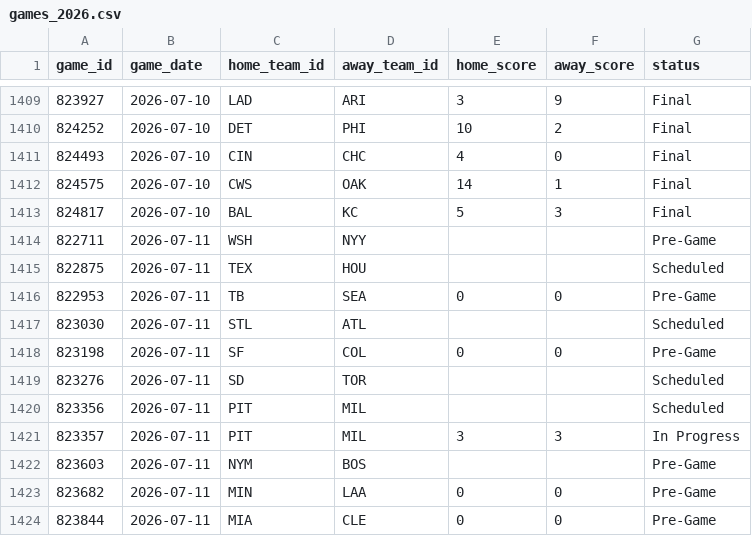
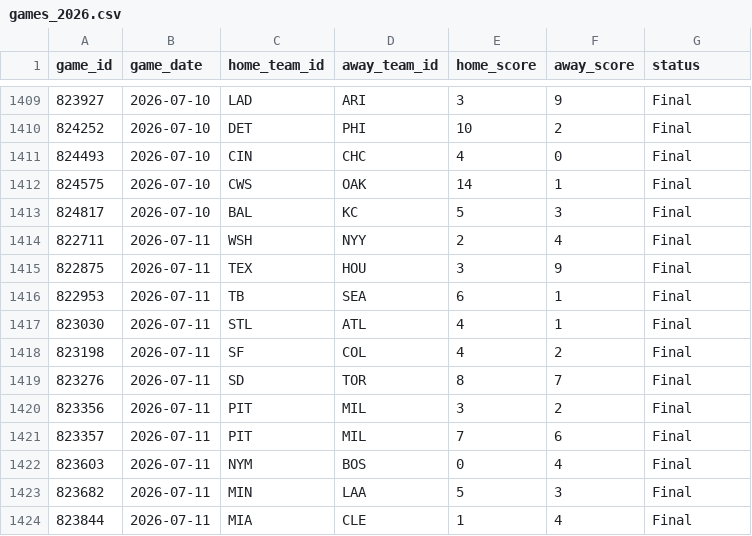
Before and after one commit to gigadon/Thats-Baseball, a CSV file: data/games_2026.csv, drawn as a sheet; only a part is shown, gaps mark what is left out; the diff covers the shown part only.

```diff
--- a/data/games_2026.csv
+++ b/data/games_2026.csv
@@ -1413,12 +1413,12 @@ game_id,game_date,home_team_id,away_team_id,home_score,away_score,status
 824817,2026-07-10,BAL,KC,5,3,Final
-822711,2026-07-11,WSH,NYY,,,Pre-Game
-822875,2026-07-11,TEX,HOU,,,Scheduled
-822953,2026-07-11,TB,SEA,0,0,Pre-Game
-823030,2026-07-11,STL,ATL,,,Scheduled
-823198,2026-07-11,SF,COL,0,0,Pre-Game
-823276,2026-07-11,SD,TOR,,,Scheduled
-823356,2026-07-11,PIT,MIL,,,Scheduled
-823357,2026-07-11,PIT,MIL,3,3,In Progress
-823603,2026-07-11,NYM,BOS,,,Pre-Game
-823682,2026-07-11,MIN,LAA,0,0,Pre-Game
-823844,2026-07-11,MIA,CLE,0,0,Pre-Game
+822711,2026-07-11,WSH,NYY,2,4,Final
+822875,2026-07-11,TEX,HOU,3,9,Final
+822953,2026-07-11,TB,SEA,6,1,Final
+823030,2026-07-11,STL,ATL,4,1,Final
+823198,2026-07-11,SF,COL,4,2,Final
+823276,2026-07-11,SD,TOR,8,7,Final
+823356,2026-07-11,PIT,MIL,3,2,Final
+823357,2026-07-11,PIT,MIL,7,6,Final
+823603,2026-07-11,NYM,BOS,0,4,Final
+823682,2026-07-11,MIN,LAA,5,3,Final
+823844,2026-07-11,MIA,CLE,1,4,Final
```
Also changed, not shown: 15 added rows and 14 edited cells elsewhere in this file, 4 other files.
